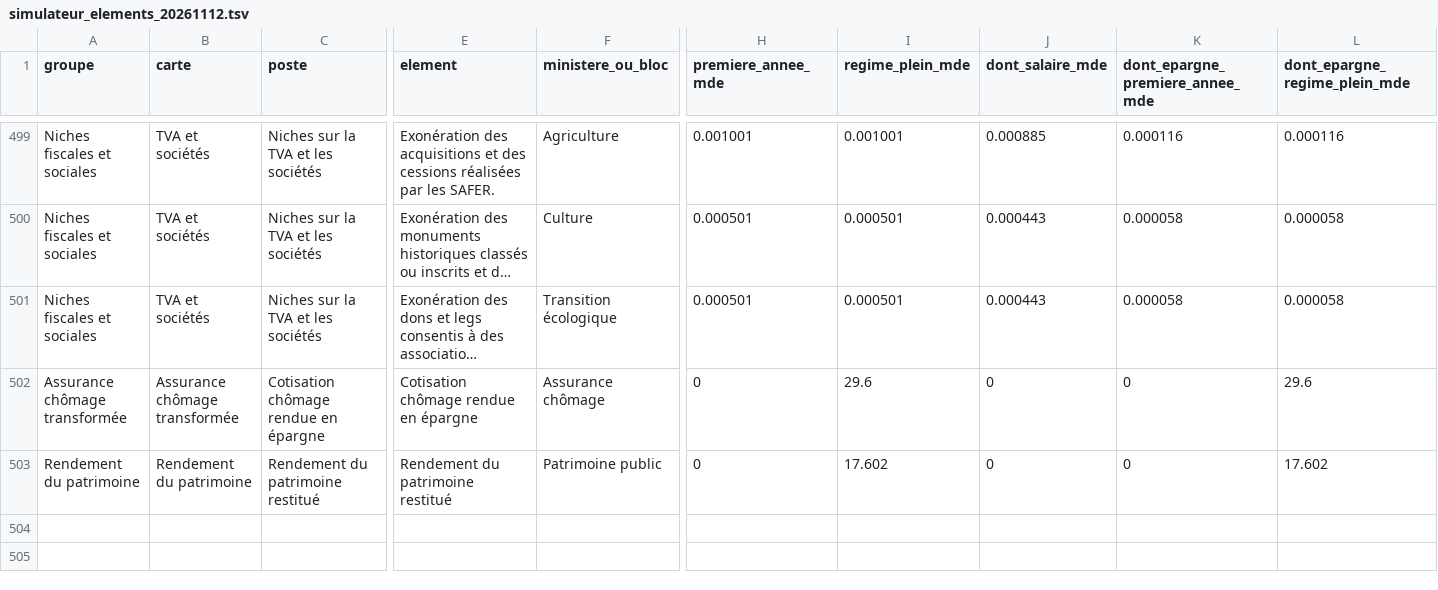
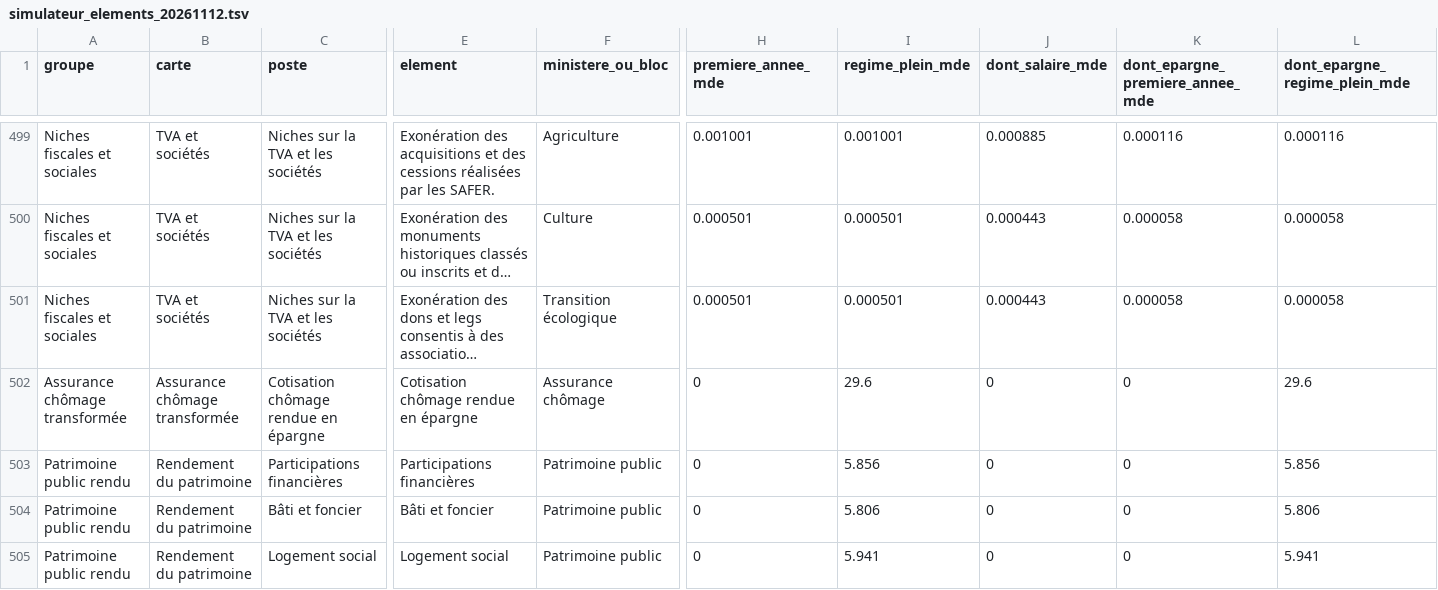
Before and after one commit to resolution-ib-dev/Resolution-2027, a TSV file: chantier/referentiels/simulateur_elements_20261112.tsv, drawn as a sheet; only a part is shown, gaps mark what is left out; long unchanged cells end in …; rows hold the shown columns only; the diff names each change by its address in the sheet, - before the commit and + after, or states it on an @@ line.

```diff
--- a/chantier/referentiels/simulateur_elements_20261112.tsv
+++ b/chantier/referentiels/simulateur_elements_20261112.tsv
-A503 (groupe): Rendement du patrimoine
+A503 (groupe): Patrimoine public rendu
-C503 (poste): Rendement du patrimoine restitué
+C503 (poste): Participations financières
-E503 (element): Rendement du patrimoine restitué
+E503 (element): Participations financières
-I503 (regime_plein_mde): 17.602
+I503 (regime_plein_mde): 5.856
-L503 (dont_epargne_regime_plein_mde): 17.602
+L503 (dont_epargne_regime_plein_mde): 5.856
+row 504: Patrimoine public rendu | Rendement du patrimoine | Bâti et foncier | Bâti et foncier | Patrimoine public | 0 | 5.806 | 0 | 0 | 5.806
+row 505: Patrimoine public rendu | Rendement du patrimoine | Logement social | Logement social | Patrimoine public | 0 | 5.941 | 0 | 0 | 5.941
```
Also changed, not shown: 2 other files.
